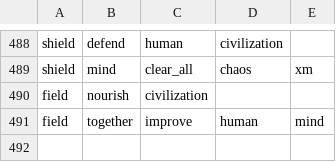
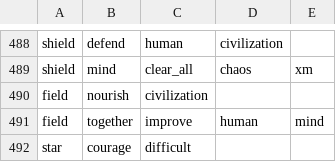
Before and after one commit to chibatching/glyph-predictor-data, a CSV file: glyph.csv, drawn as a sheet; only a part is shown, gaps mark what is left out.

Commit message:
Add sequences

```diff
--- a/glyph.csv
+++ b/glyph.csv
@@ -491 +491,2 @@ field,nourish,civilization,,
 field,together,improve,human,mind
+star,courage,difficult,,
```
